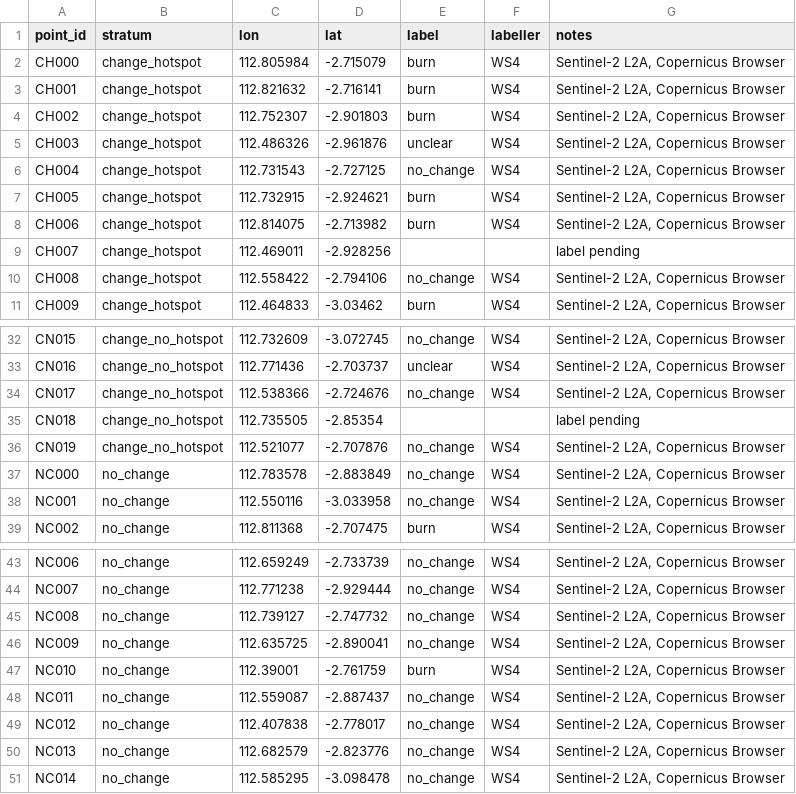
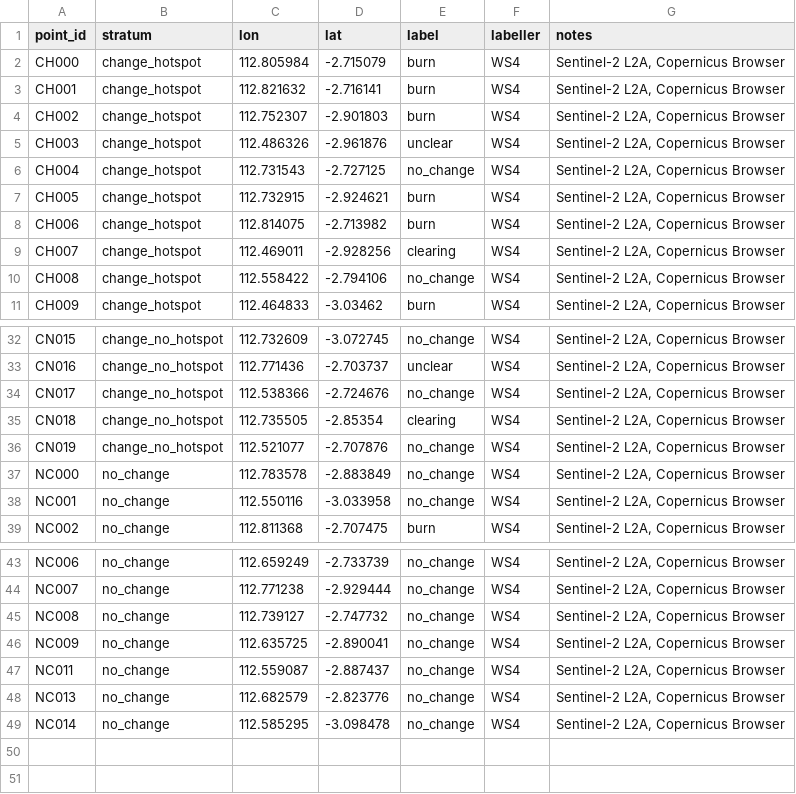
Before and after one commit to abd2467/blindspot, a CSV file: data/processed/reference_sample.csv, drawn as a sheet; only a part is shown, gaps mark what is left out.

```diff
--- a/data/processed/reference_sample.csv
+++ b/data/processed/reference_sample.csv
@@ -8,3 +8,3 @@ CH005,change_hotspot,112.732915,-2.924621,burn,WS4,"Sentinel-2 L2A, Copernicus B
 CH006,change_hotspot,112.814075,-2.713982,burn,WS4,"Sentinel-2 L2A, Copernicus Browser"
-CH007,change_hotspot,112.469011,-2.928256,,,label pending
+CH007,change_hotspot,112.469011,-2.928256,clearing,WS4,"Sentinel-2 L2A, Copernicus Browser"
 CH008,change_hotspot,112.558422,-2.794106,no_change,WS4,"Sentinel-2 L2A, Copernicus Browser"
@@ -34,3 +34,3 @@ CN016,change_no_hotspot,112.771436,-2.703737,unclear,WS4,"Sentinel-2 L2A, Copern
 CN017,change_no_hotspot,112.538366,-2.724676,no_change,WS4,"Sentinel-2 L2A, Copernicus Browser"
-CN018,change_no_hotspot,112.735505,-2.85354,,,label pending
+CN018,change_no_hotspot,112.735505,-2.85354,clearing,WS4,"Sentinel-2 L2A, Copernicus Browser"
 CN019,change_no_hotspot,112.521077,-2.707876,no_change,WS4,"Sentinel-2 L2A, Copernicus Browser"
@@ -46,5 +46,3 @@ NC008,no_change,112.739127,-2.747732,no_change,WS4,"Sentinel-2 L2A, Copernicus B
 NC009,no_change,112.635725,-2.890041,no_change,WS4,"Sentinel-2 L2A, Copernicus Browser"
-NC010,no_change,112.39001,-2.761759,burn,WS4,"Sentinel-2 L2A, Copernicus Browser"
 NC011,no_change,112.559087,-2.887437,no_change,WS4,"Sentinel-2 L2A, Copernicus Browser"
-NC012,no_change,112.407838,-2.778017,no_change,WS4,"Sentinel-2 L2A, Copernicus Browser"
 NC013,no_change,112.682579,-2.823776,no_change,WS4,"Sentinel-2 L2A, Copernicus Browser"
```
Also changed, not shown: 3 other files.
